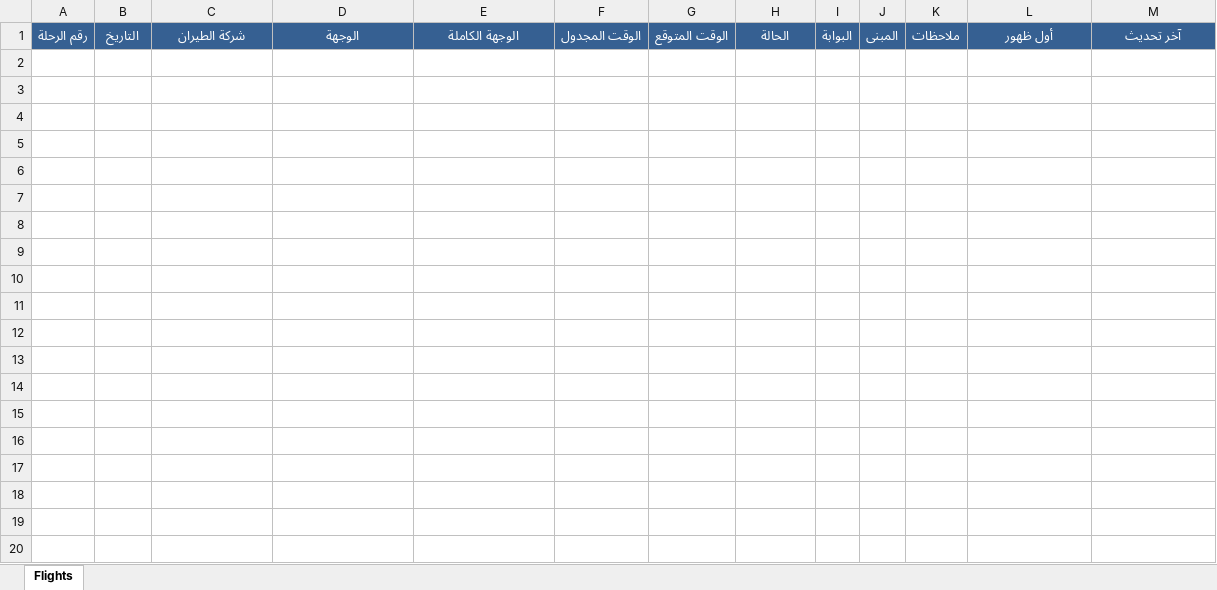
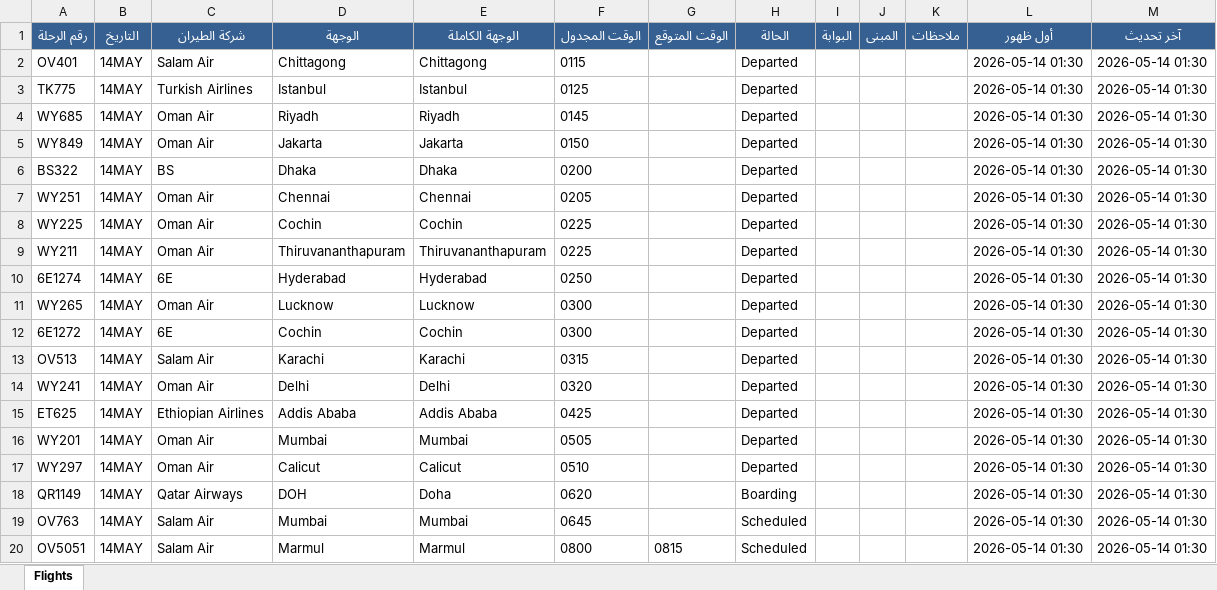
Before and after one commit to khalidsaif912/live-flights, an Excel workbook: flight_data/live_flights.xlsx, sheet Flights, drawn as a sheet; only a part is shown; values as stored, in another font and other column widths than the file's, no borders; the diff covers the shown part only; the diff names each change by its address in the sheet, - before the commit and + after, or states it on an @@ line.

```diff
--- a/flight_data/live_flights.xlsx (sheet Flights)
+++ b/flight_data/live_flights.xlsx (sheet Flights)
+row 2: OV401 | 14MAY | Salam Air | Chittagong | Chittagong | 0115 |  | Departed |  |  |  | 2026-05-14 01:30 | 2026-05-14 01:30
+row 3: TK775 | 14MAY | Turkish Airlines | Istanbul | Istanbul | 0125 |  | Departed |  |  |  | 2026-05-14 01:30 | 2026-05-14 01:30
+row 4: WY685 | 14MAY | Oman Air | Riyadh | Riyadh | 0145 |  | Departed |  |  |  | 2026-05-14 01:30 | 2026-05-14 01:30
+row 5: WY849 | 14MAY | Oman Air | Jakarta | Jakarta | 0150 |  | Departed |  |  |  | 2026-05-14 01:30 | 2026-05-14 01:30
+row 6: BS322 | 14MAY | BS | Dhaka | Dhaka | 0200 |  | Departed |  |  |  | 2026-05-14 01:30 | 2026-05-14 01:30
+row 7: WY251 | 14MAY | Oman Air | Chennai | Chennai | 0205 |  | Departed |  |  |  | 2026-05-14 01:30 | 2026-05-14 01:30
+row 8: WY225 | 14MAY | Oman Air | Cochin | Cochin | 0225 |  | Departed |  |  |  | 2026-05-14 01:30 | 2026-05-14 01:30
+row 9: WY211 | 14MAY | Oman Air | Thiruvananthapuram | Thiruvananthapuram | 0225 |  | Departed |  |  |  | 2026-05-14 01:30 | 2026-05-14 01:30
+row 10: 6E1274 | 14MAY | 6E | Hyderabad | Hyderabad | 0250 |  | Departed |  |  |  | 2026-05-14 01:30 | 2026-05-14 01:30
+row 11: WY265 | 14MAY | Oman Air | Lucknow | Lucknow | 0300 |  | Departed |  |  |  | 2026-05-14 01:30 | 2026-05-14 01:30
+row 12: 6E1272 | 14MAY | 6E | Cochin | Cochin | 0300 |  | Departed |  |  |  | 2026-05-14 01:30 | 2026-05-14 01:30
+row 13: OV513 | 14MAY | Salam Air | Karachi | Karachi | 0315 |  | Departed |  |  |  | 2026-05-14 01:30 | 2026-05-14 01:30
+row 14: WY241 | 14MAY | Oman Air | Delhi | Delhi | 0320 |  | Departed |  |  |  | 2026-05-14 01:30 | 2026-05-14 01:30
+row 15: ET625 | 14MAY | Ethiopian Airlines | Addis Ababa | Addis Ababa | 0425 |  | Departed |  |  |  | 2026-05-14 01:30 | 2026-05-14 01:30
+row 16: WY201 | 14MAY | Oman Air | Mumbai | Mumbai | 0505 |  | Departed |  |  |  | 2026-05-14 01:30 | 2026-05-14 01:30
+row 17: WY297 | 14MAY | Oman Air | Calicut | Calicut | 0510 |  | Departed |  |  |  | 2026-05-14 01:30 | 2026-05-14 01:30
+row 18: QR1149 | 14MAY | Qatar Airways | DOH | Doha | 0620 |  | Boarding |  |  |  | 2026-05-14 01:30 | 2026-05-14 01:30
+row 19: OV763 | 14MAY | Salam Air | Mumbai | Mumbai | 0645 |  | Scheduled |  |  |  | 2026-05-14 01:30 | 2026-05-14 01:30
+row 20: OV5051 | 14MAY | Salam Air | Marmul | Marmul | 0800 | 0815 | Scheduled |  |  |  | 2026-05-14 01:30 | 2026-05-14 01:30
```
Also changed, not shown: 87 added rows elsewhere in this sheet, flight_data/archive_flights.xlsx, 3 other files.
